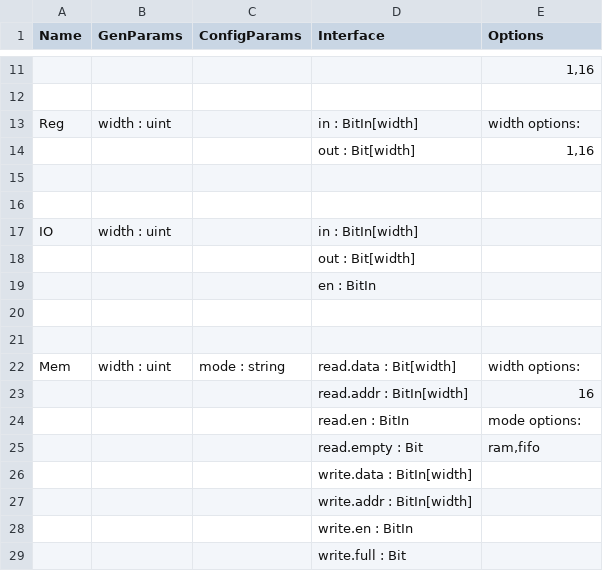
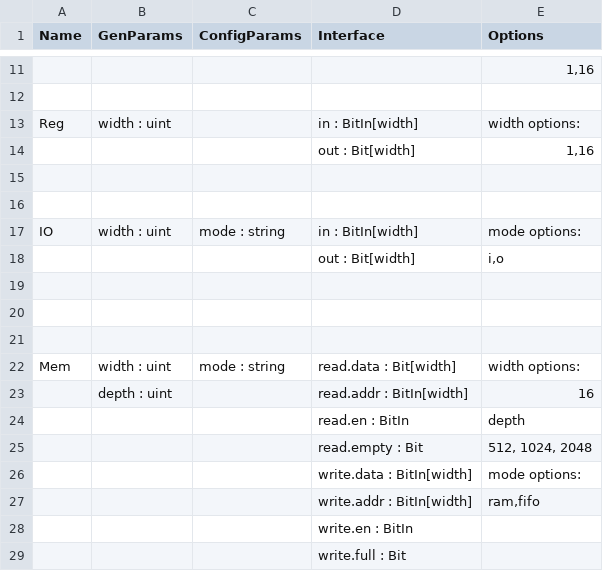
Before and after one commit to StanfordAHA/Primitives, a CSV file: cgra_mapper_prims.csv, drawn as a sheet; only a part is shown, gaps mark what is left out.

Commit message:
Updated IO and mem

```diff
--- a/cgra_mapper_prims.csv
+++ b/cgra_mapper_prims.csv
@@ -16,5 +16,5 @@ Reg,width : uint,,in : BitIn[width],width options:
 ,,,,
-IO,width : uint,,in : BitIn[width],
-,,,out : Bit[width],
-,,,en : BitIn,
+IO,width : uint,mode : string,in : BitIn[width],mode options:
+,,,out : Bit[width],"i,o"
+,,,,
 ,,,,
@@ -22,7 +22,7 @@ IO,width : uint,,in : BitIn[width],
 Mem,width : uint,mode : string,read.data : Bit[width],width options:
-,,,read.addr : BitIn[width],16
-,,,read.en : BitIn,mode options:
-,,,read.empty : Bit,"ram,fifo"
-,,,write.data : BitIn[width],
-,,,write.addr : BitIn[width],
+,depth : uint,,read.addr : BitIn[width],16
+,,,read.en : BitIn,depth
+,,,read.empty : Bit,"512, 1024, 2048"
+,,,write.data : BitIn[width],mode options:
+,,,write.addr : BitIn[width],"ram,fifo"
 ,,,write.en : BitIn,
```
